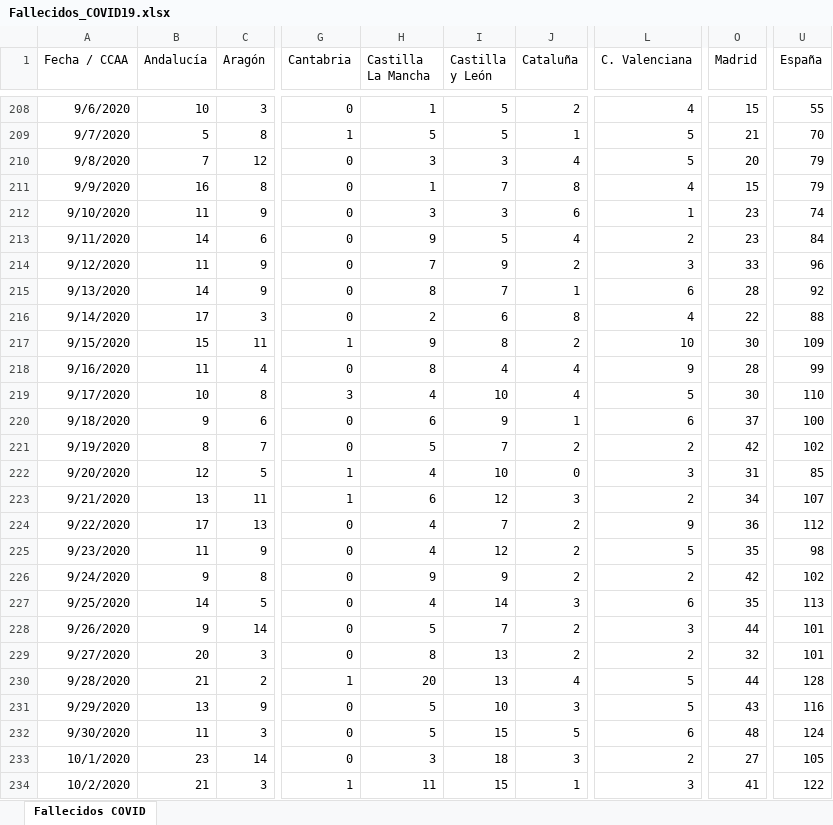
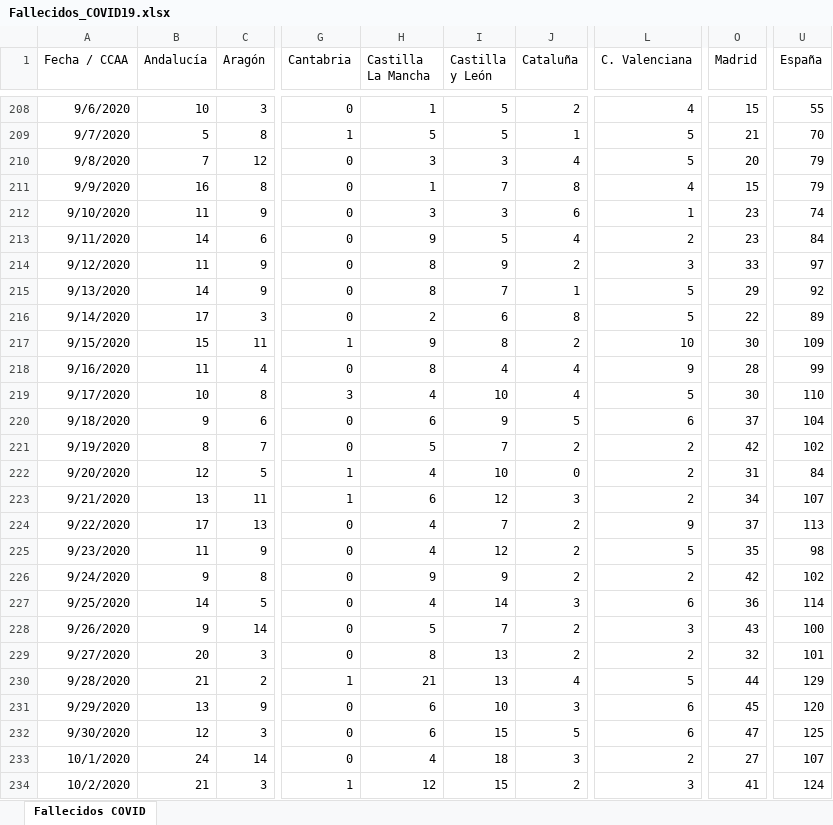
Before and after one commit to svavassori/covid-19-spain, an Excel workbook: csv/Fallecidos_COVID19.xlsx, sheet Fallecidos COVID, drawn as a sheet; only a part is shown, gaps mark what is left out; values as stored, in another font and other column widths than the file's, no borders; the diff covers the shown part only; the diff names each change by its address in the sheet, - before the commit and + after, or states it on an @@ line.

```diff
--- a/csv/Fallecidos_COVID19.xlsx (sheet Fallecidos COVID)
+++ b/csv/Fallecidos_COVID19.xlsx (sheet Fallecidos COVID)
-H214 (Castilla La Mancha): 7
+H214 (Castilla La Mancha): 8
-U214 (España): 96
+U214 (España): 97
-L215 (C. Valenciana): 6
+L215 (C. Valenciana): 5
-O215 (Madrid): 28
+O215 (Madrid): 29
-L216 (C. Valenciana): 4
+L216 (C. Valenciana): 5
-U216 (España): 88
+U216 (España): 89
-J220 (Cataluña): 1
+J220 (Cataluña): 5
-U220 (España): 100
+U220 (España): 104
-L222 (C. Valenciana): 3
+L222 (C. Valenciana): 2
-U222 (España): 85
+U222 (España): 84
-O224 (Madrid): 36
+O224 (Madrid): 37
-U224 (España): 112
+U224 (España): 113
-O227 (Madrid): 35
+O227 (Madrid): 36
-U227 (España): 113
+U227 (España): 114
-O228 (Madrid): 44
+O228 (Madrid): 43
-U228 (España): 101
+U228 (España): 100
-H230 (Castilla La Mancha): 20
+H230 (Castilla La Mancha): 21
-U230 (España): 128
+U230 (España): 129
-H231:H232 (Castilla La Mancha): 5
+H231:H232 (Castilla La Mancha): 6
-L231 (C. Valenciana): 5
+L231 (C. Valenciana): 6
-O231 (Madrid): 43
+O231 (Madrid): 45
-U231 (España): 116
+U231 (España): 120
-B232 (Andalucía): 11
+B232 (Andalucía): 12
-O232 (Madrid): 48
+O232 (Madrid): 47
-U232 (España): 124
+U232 (España): 125
-B233 (Andalucía): 23
+B233 (Andalucía): 24
-H233 (Castilla La Mancha): 3
+H233 (Castilla La Mancha): 4
-U233 (España): 105
+U233 (España): 107
-H234 (Castilla La Mancha): 11
+H234 (Castilla La Mancha): 12
-J234 (Cataluña): 1
+J234 (Cataluña): 2
-U234 (España): 122
+U234 (España): 124
```
Also changed, not shown: 1 added row and 55 edited cells elsewhere in this sheet, 5 other files.
